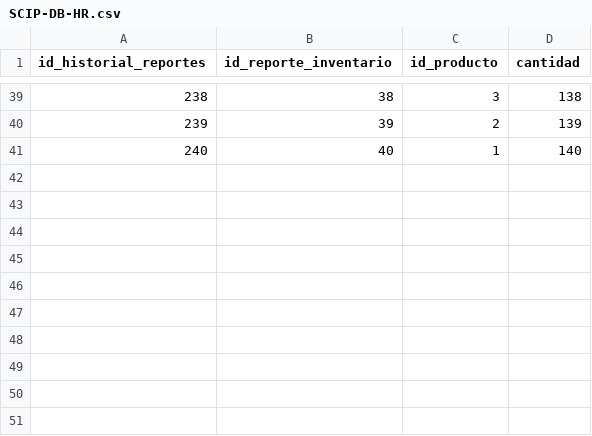
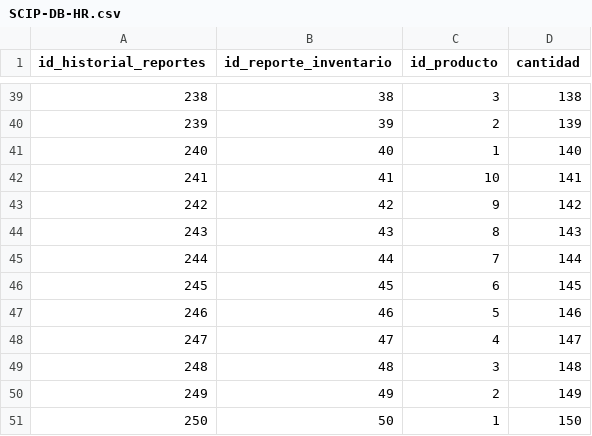
Before and after one commit to a-calero3/Softgenix-Peru, a CSV file: 2-Desarrollo/SCIP/bd/SCIP-DB-HR.csv, drawn as a sheet; only a part is shown, gaps mark what is left out; the diff names each change by its address in the sheet, - before the commit and + after, or states it on an @@ line.

Commit message:
Historial de Reporte

```diff
--- a/2-Desarrollo/SCIP/bd/SCIP-DB-HR.csv
+++ b/2-Desarrollo/SCIP/bd/SCIP-DB-HR.csv
+row 42: 241 | 41 | 10 | 141
+row 43: 242 | 42 | 9 | 142
+row 44: 243 | 43 | 8 | 143
+row 45: 244 | 44 | 7 | 144
+row 46: 245 | 45 | 6 | 145
+row 47: 246 | 46 | 5 | 146
+row 48: 247 | 47 | 4 | 147
+row 49: 248 | 48 | 3 | 148
+row 50: 249 | 49 | 2 | 149
+row 51: 250 | 50 | 1 | 150
```
